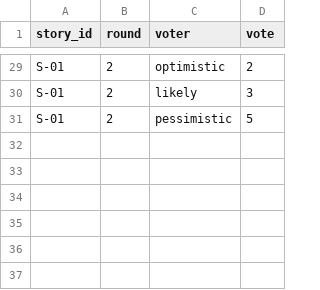
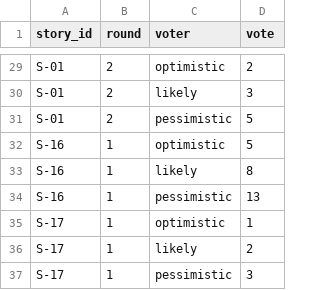
Before and after one commit to pavloSlovikovskyi/pm-2026-kn41-slovikovskyi, a CSV file: lr08_poker/votes.csv, drawn as a sheet; only a part is shown, gaps mark what is left out; the diff names each change by its address in the sheet, - before the commit and + after, or states it on an @@ line.

```diff
--- a/lr08_poker/votes.csv
+++ b/lr08_poker/votes.csv
+row 32: S-16 | 1 | optimistic | 5
+row 33: S-16 | 1 | likely | 8
+row 34: S-16 | 1 | pessimistic | 13
+row 35: S-17 | 1 | optimistic | 1
+row 36: S-17 | 1 | likely | 2
+row 37: S-17 | 1 | pessimistic | 3
```
Also changed, not shown: lr06_backlog/backlog.csv, lr07_wbs/schedule.csv, 9 other files.
